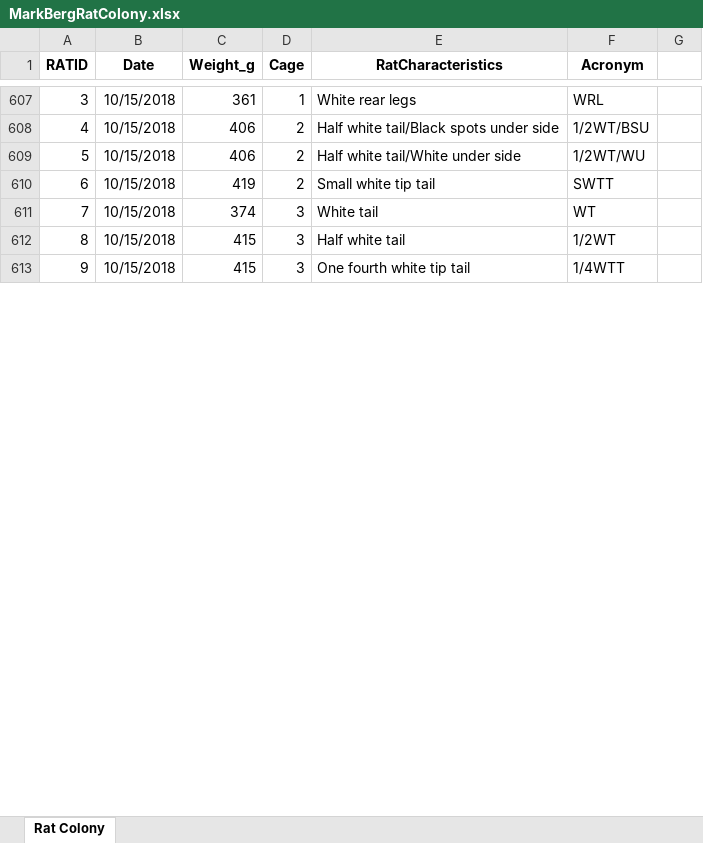
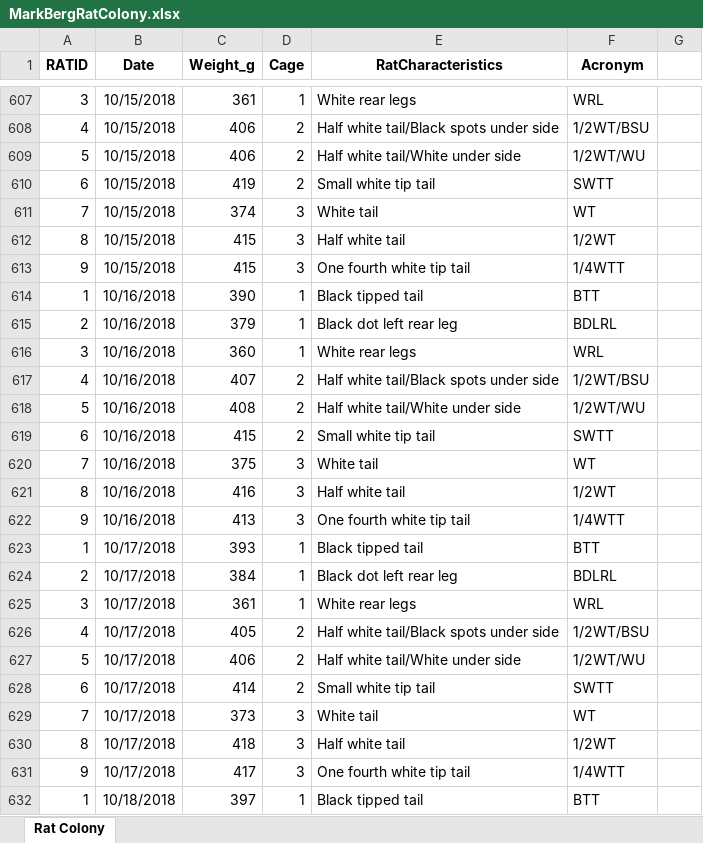
Before and after one commit to MelissaLaurino/MarkBergRatColony, an Excel workbook: MarkBergRatColony.xlsx, sheet Rat Colony, drawn as a sheet; only a part is shown, gaps mark what is left out; values as stored, in another font and other column widths than the file's, no borders; charts and pictures not drawn; the diff covers the shown part only; the diff names each change by its address in the sheet, - before the commit and + after, or states it on an @@ line.

```diff
--- a/MarkBergRatColony.xlsx (sheet Rat Colony)
+++ b/MarkBergRatColony.xlsx (sheet Rat Colony)
+row 614: 1 | 10/16/2018 | 390 | 1 | Black tipped tail | BTT
+row 615: 2 | 10/16/2018 | 379 | 1 | Black dot left rear leg | BDLRL
+row 616: 3 | 10/16/2018 | 360 | 1 | White rear legs | WRL
+row 617: 4 | 10/16/2018 | 407 | 2 | Half white tail/Black spots under side | 1/2WT/BSU
+row 618: 5 | 10/16/2018 | 408 | 2 | Half white tail/White under side | 1/2WT/WU
+row 619: 6 | 10/16/2018 | 415 | 2 | Small white tip tail | SWTT
+row 620: 7 | 10/16/2018 | 375 | 3 | White tail | WT
+row 621: 8 | 10/16/2018 | 416 | 3 | Half white tail | 1/2WT
+row 622: 9 | 10/16/2018 | 413 | 3 | One fourth white tip tail | 1/4WTT
+row 623: 1 | 10/17/2018 | 393 | 1 | Black tipped tail | BTT
+row 624: 2 | 10/17/2018 | 384 | 1 | Black dot left rear leg | BDLRL
+row 625: 3 | 10/17/2018 | 361 | 1 | White rear legs | WRL
+row 626: 4 | 10/17/2018 | 405 | 2 | Half white tail/Black spots under side | 1/2WT/BSU
+row 627: 5 | 10/17/2018 | 406 | 2 | Half white tail/White under side | 1/2WT/WU
+row 628: 6 | 10/17/2018 | 414 | 2 | Small white tip tail | SWTT
+row 629: 7 | 10/17/2018 | 373 | 3 | White tail | WT
+row 630: 8 | 10/17/2018 | 418 | 3 | Half white tail | 1/2WT
+row 631: 9 | 10/17/2018 | 417 | 3 | One fourth white tip tail | 1/4WTT
+row 632: 1 | 10/18/2018 | 397 | 1 | Black tipped tail | BTT
```
Also changed, not shown: 35 added rows and 9 edited cells elsewhere in this sheet, 1 other file.
